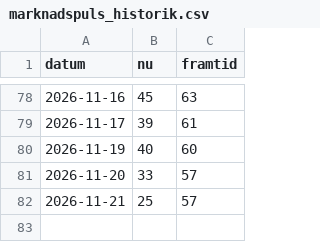
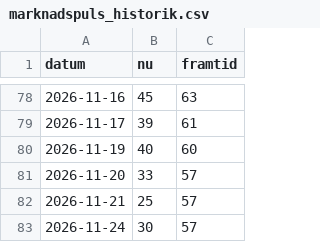
Before and after one commit to Q-stocks/borsvakt, a CSV file: log/marknadspuls_historik.csv, drawn as a sheet; only a part is shown, gaps mark what is left out; the diff names each change by its address in the sheet, - before the commit and + after, or states it on an @@ line.

```diff
--- a/log/marknadspuls_historik.csv
+++ b/log/marknadspuls_historik.csv
+row 83: 2026-11-24 | 30 | 57
```
Also changed, not shown: log/alerts.csv, 5 other files.
